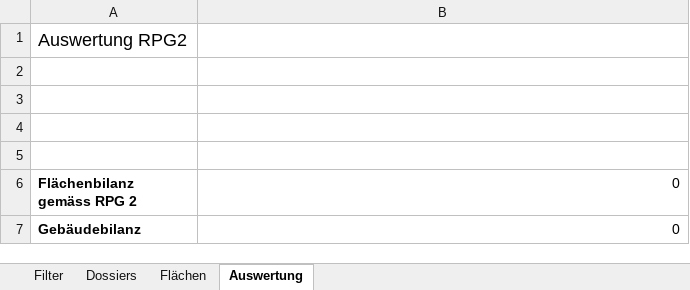
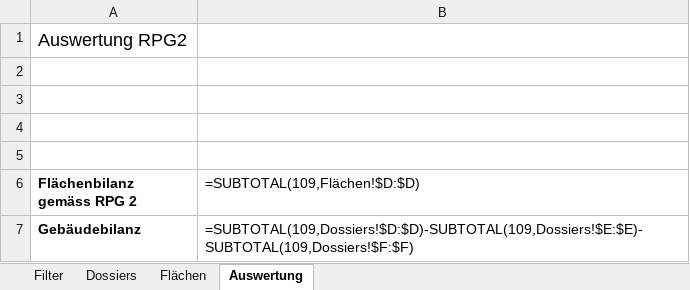
Before and after one commit to inosca/ebau, an Excel workbook: django/camac/statistics/config/kt_ag/rpg2_export.xlsx, sheet Auswertung, drawn as a sheet; values as stored, in another font and other column widths than the file's, no borders; formulas without a stored value are shown as written; the diff names each change by its address in the sheet, - before the commit and + after, or states it on an @@ line.

```diff
--- a/django/camac/statistics/config/kt_ag/rpg2_export.xlsx (sheet Auswertung)
+++ b/django/camac/statistics/config/kt_ag/rpg2_export.xlsx (sheet Auswertung)
-B6: 0
+B6: =SUBTOTAL(109,Flächen!$D:$D)
-B7 (=SUBTOTAL(109,Flächen!$D:$D)): 0
+B7 (=SUBTOTAL(109,Flächen!$D:$D)): =SUBTOTAL(109,Dossiers!$D:$D)-SUBTOTAL(109,Dossiers!$E:$E)-SUBTOTAL(109,Dossiers!$F:$F)
```
Also changed, not shown: 3 other files.
